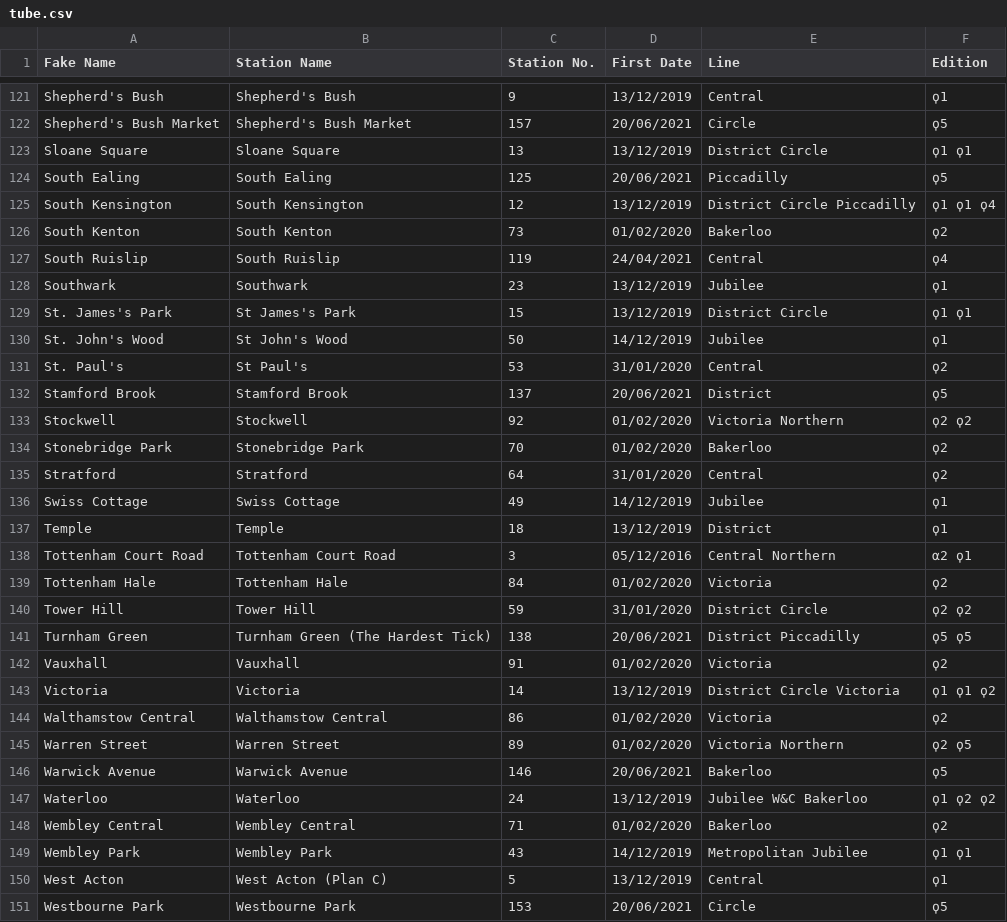
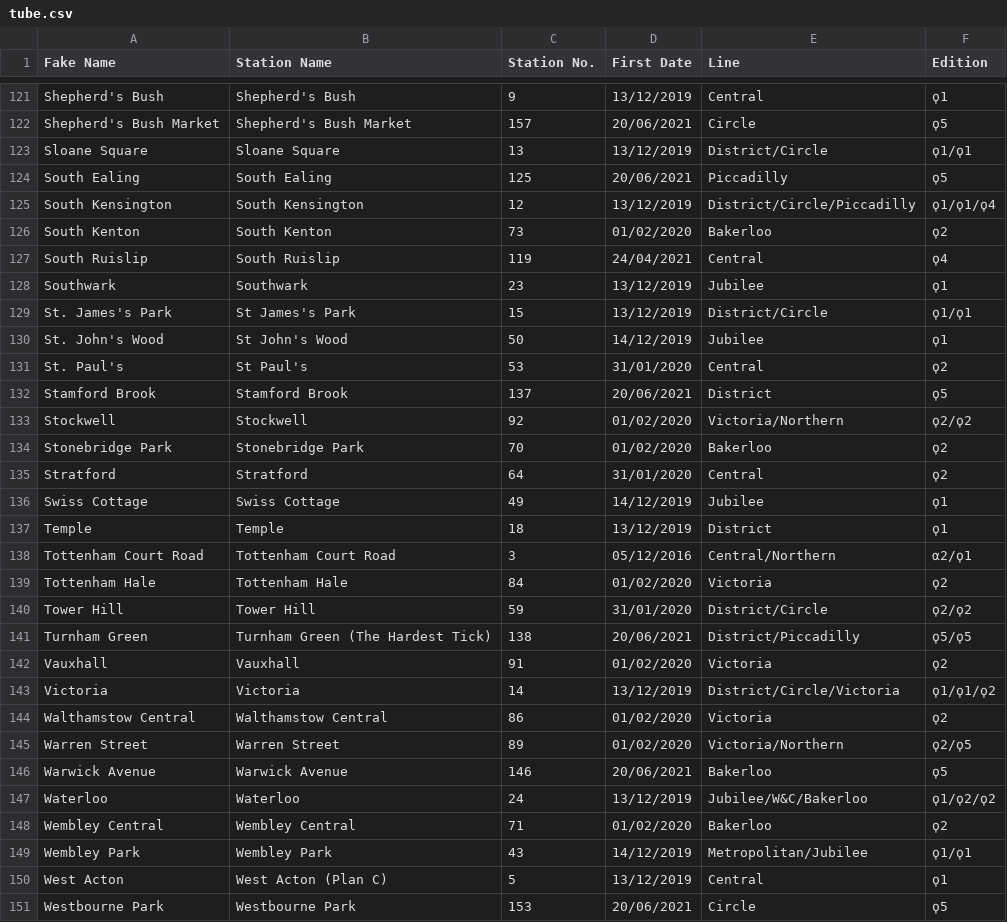
Before and after one commit to NuttyTrains/NuttyTrains.github.io, a CSV file: data/tube.csv, drawn as a sheet; only a part is shown, gaps mark what is left out; the diff covers the shown part only.

```diff
--- a/data/tube.csv
+++ b/data/tube.csv
@@ -122,5 +122,5 @@ Shepherd's Bush,Shepherd's Bush,9,13/12/2019,Central,ϙ1
 Shepherd's Bush Market,Shepherd's Bush Market,157,20/06/2021,Circle,ϙ5
-Sloane Square,Sloane Square,13,13/12/2019,District Circle,ϙ1 ϙ1
+Sloane Square,Sloane Square,13,13/12/2019,District/Circle,ϙ1/ϙ1
 South Ealing,South Ealing,125,20/06/2021,Piccadilly,ϙ5
-South Kensington,South Kensington,12,13/12/2019,District Circle Piccadilly,ϙ1 ϙ1 ϙ4
+South Kensington,South Kensington,12,13/12/2019,District/Circle/Piccadilly,ϙ1/ϙ1/ϙ4
 South Kenton,South Kenton,73,01/02/2020,Bakerloo,ϙ2
@@ -128,3 +128,3 @@ South Ruislip,South Ruislip,119,24/04/2021,Central,ϙ4
 Southwark,Southwark,23,13/12/2019,Jubilee,ϙ1
-St. James's Park,St James's Park,15,13/12/2019,District Circle,ϙ1 ϙ1
+St. James's Park,St James's Park,15,13/12/2019,District/Circle,ϙ1/ϙ1
 St. John's Wood,St John's Wood,50,14/12/2019,Jubilee,ϙ1
@@ -132,3 +132,3 @@ St. Paul's,St Paul's,53,31/01/2020,Central,ϙ2
 Stamford Brook,Stamford Brook,137,20/06/2021,District,ϙ5
-Stockwell,Stockwell,92,01/02/2020,Victoria Northern,ϙ2 ϙ2
+Stockwell,Stockwell,92,01/02/2020,Victoria/Northern,ϙ2/ϙ2
 Stonebridge Park,Stonebridge Park,70,01/02/2020,Bakerloo,ϙ2
@@ -137,14 +137,14 @@ Swiss Cottage,Swiss Cottage,49,14/12/2019,Jubilee,ϙ1
 Temple,Temple,18,13/12/2019,District,ϙ1
-Tottenham Court Road,Tottenham Court Road,3,05/12/2016,Central Northern,α2 ϙ1
+Tottenham Court Road,Tottenham Court Road,3,05/12/2016,Central/Northern,α2/ϙ1
 Tottenham Hale,Tottenham Hale,84,01/02/2020,Victoria,ϙ2
-Tower Hill,Tower Hill,59,31/01/2020,District Circle,ϙ2 ϙ2
-Turnham Green,Turnham Green (The Hardest Tick),138,20/06/2021,District Piccadilly,ϙ5 ϙ5
+Tower Hill,Tower Hill,59,31/01/2020,District/Circle,ϙ2/ϙ2
+Turnham Green,Turnham Green (The Hardest Tick),138,20/06/2021,District/Piccadilly,ϙ5/ϙ5
 Vauxhall,Vauxhall,91,01/02/2020,Victoria,ϙ2
-Victoria,Victoria,14,13/12/2019,District Circle Victoria,ϙ1 ϙ1 ϙ2
+Victoria,Victoria,14,13/12/2019,District/Circle/Victoria,ϙ1/ϙ1/ϙ2
 Walthamstow Central,Walthamstow Central,86,01/02/2020,Victoria,ϙ2
-Warren Street,Warren Street,89,01/02/2020,Victoria Northern,ϙ2 ϙ5
+Warren Street,Warren Street,89,01/02/2020,Victoria/Northern,ϙ2/ϙ5
 Warwick Avenue,Warwick Avenue,146,20/06/2021,Bakerloo,ϙ5
-Waterloo,Waterloo,24,13/12/2019,Jubilee W&C Bakerloo,ϙ1 ϙ2 ϙ2
+Waterloo,Waterloo,24,13/12/2019,Jubilee/W&C/Bakerloo,ϙ1/ϙ2/ϙ2
 Wembley Central,Wembley Central,71,01/02/2020,Bakerloo,ϙ2
-Wembley Park,Wembley Park,43,14/12/2019,Metropolitan Jubilee,ϙ1 ϙ1
+Wembley Park,Wembley Park,43,14/12/2019,Metropolitan/Jubilee,ϙ1/ϙ1
 West Acton,West Acton (Plan C),5,13/12/2019,Central,ϙ1
```
Also changed, not shown: 70 edited cells elsewhere in this file, data/orange.csv, 2 other files.
